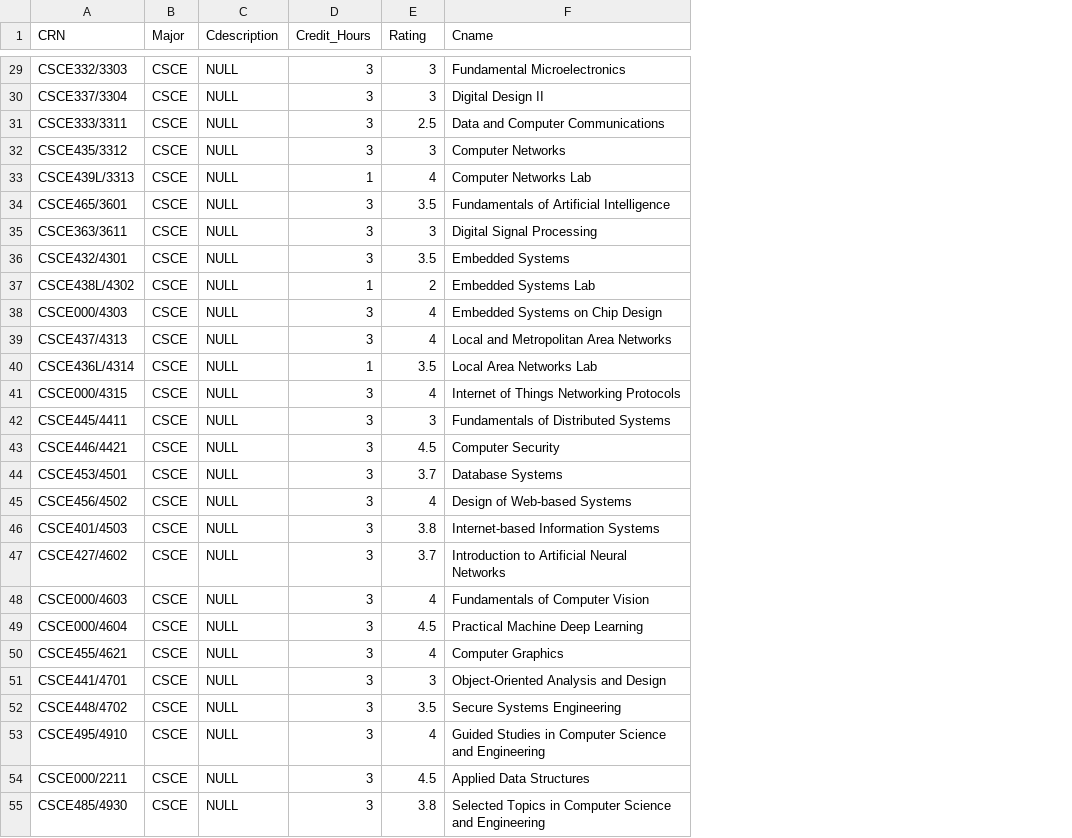
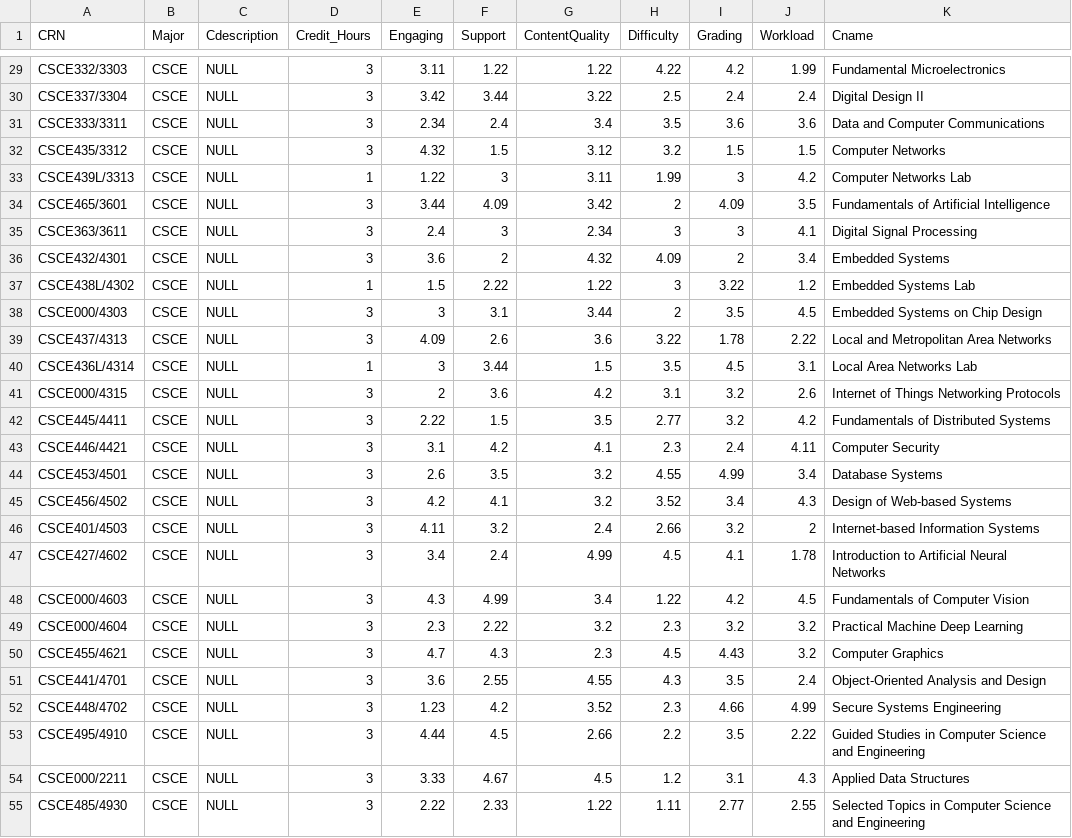
Before and after one commit to Ahmed-Waseem77/valuni, a CSV file: valuni_wd/src/csvs/Courses.csv, drawn as a sheet; only a part is shown, gaps mark what is left out; addresses are those after the commit; the diff covers the shown part only; the diff names each change by its address in the sheet, - before the commit and + after, or states it on an @@ line.

```diff
--- a/valuni_wd/src/csvs/Courses.csv
+++ b/valuni_wd/src/csvs/Courses.csv
+column E (Engaging), rows 29-55: 3.11 | 3.42 | 2.34 | 4.32 | 1.22 | 3.44 | 2.4 | 3.6 | 1.5 | 3 | 4.09 | 3 | 2 | 2.22 | 3.1 | 2.6 | 4.2 | 4.11 | 3.4 | 4.3 | 2.3 | 4.7 | 3.6 | 1.23 | 4.44 | 3.33 | 2.22
+column F (Support), rows 29-55: 1.22 | 3.44 | 2.4 | 1.5 | 3 | 4.09 | 3 | 2 | 2.22 | 3.1 | 2.6 | 3.44 | 3.6 | 1.5 | 4.2 | 3.5 | 4.1 | 3.2 | 2.4 | 4.99 | 2.22 | 4.3 | 2.55 | 4.2 | 4.5 | 4.67 | 2.33
+column G (ContentQuality), rows 29-55: 1.22 | 3.22 | 3.4 | 3.12 | 3.11 | 3.42 | 2.34 | 4.32 | 1.22 | 3.44 | 3.6 | 1.5 | 4.2 | 3.5 | 4.1 | 3.2 | 3.2 | 2.4 | 4.99 | 3.4 | 3.2 | 2.3 | 4.55 | 3.52 | 2.66 | 4.5 | 1.22
+column H (Difficulty), rows 29-55: 4.22 | 2.5 | 3.5 | 3.2 | 1.99 | 2 | 3 | 4.09 | 3 | 2 | 3.22 | 3.5 | 3.1 | 2.77 | 2.3 | 4.55 | 3.52 | 2.66 | 4.5 | 1.22 | 2.3 | 4.5 | 4.3 | 2.3 | 2.2 | 1.2 | 1.11
+column J (Workload), rows 29-55: 1.99 | 2.4 | 3.6 | 1.5 | 4.2 | 3.5 | 4.1 | 3.4 | 1.2 | 4.5 | 2.22 | 3.1 | 2.6 | 4.2 | 4.11 | 3.4 | 4.3 | 2 | 1.78 | 4.5 | 3.2 | 3.2 | 2.4 | 4.99 | 2.22 | 4.3 | 2.55
-I1: Rating
+I1: Grading
-I29 (Grading): 3
+I29 (Grading): 4.2
-I30 (Grading): 3
+I30 (Grading): 2.4
-I31 (Grading): 2.5
+I31 (Grading): 3.6
-I32 (Grading): 3
+I32 (Grading): 1.5
-I33 (Grading): 4
+I33 (Grading): 3
-I34 (Grading): 3.5
+I34 (Grading): 4.09
-I36 (Grading): 3.5
+I36 (Grading): 2
-I37 (Grading): 2
+I37 (Grading): 3.22
-I38 (Grading): 4
+I38 (Grading): 3.5
-I39 (Grading): 4
+I39 (Grading): 1.78
-I40 (Grading): 3.5
+I40 (Grading): 4.5
-I41 (Grading): 4
+I41 (Grading): 3.2
-I42 (Grading): 3
+I42 (Grading): 3.2
-I43 (Grading): 4.5
+I43 (Grading): 2.4
-I44 (Grading): 3.7
+I44 (Grading): 4.99
-I45 (Grading): 4
+I45 (Grading): 3.4
-I46 (Grading): 3.8
+I46 (Grading): 3.2
-I47 (Grading): 3.7
+I47 (Grading): 4.1
-I48 (Grading): 4
+I48 (Grading): 4.2
-I49 (Grading): 4.5
+I49 (Grading): 3.2
-I50 (Grading): 4
+I50 (Grading): 4.43
-I51 (Grading): 3
+I51 (Grading): 3.5
-I52 (Grading): 3.5
+I52 (Grading): 4.66
-I53 (Grading): 4
+I53 (Grading): 3.5
-I54 (Grading): 4.5
+I54 (Grading): 3.1
-I55 (Grading): 3.8
+I55 (Grading): 2.77
```
Also changed, not shown: 59 edited cells elsewhere in this file, valuni_wd/src/csvs/Reviews.csv, valuni_wd/src/csvs/Take.csv, 6 other files.
